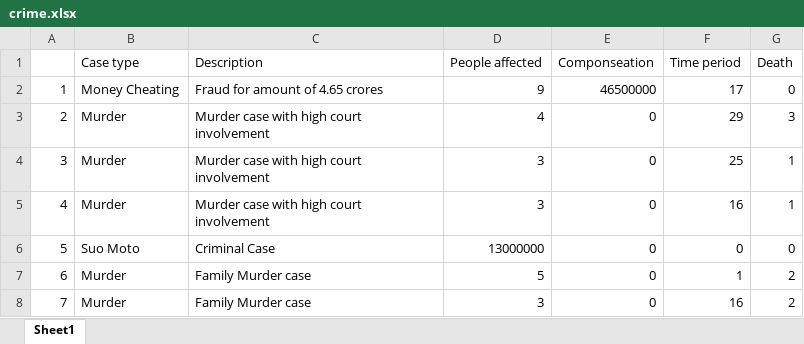
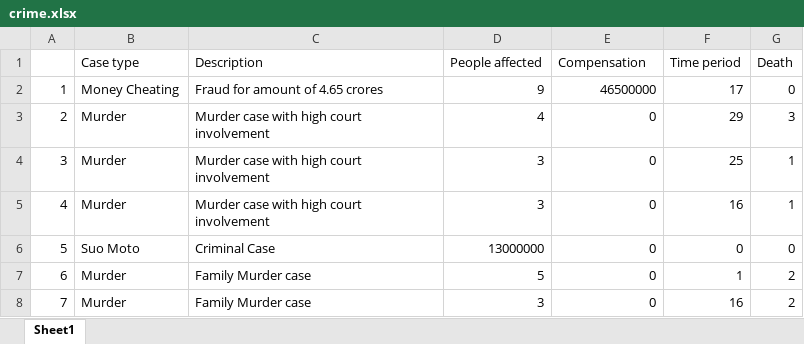
Before and after one commit to uday18git/Differentiated-Case-Flow-Management, an Excel workbook: notebook/data/crime.xlsx, sheet Sheet1, drawn as a sheet; only a part is shown; values as stored, in another font and other column widths than the file's, no borders; the diff names each change by its address in the sheet, - before the commit and + after, or states it on an @@ line.

```diff
--- a/notebook/data/crime.xlsx (sheet Sheet1)
+++ b/notebook/data/crime.xlsx (sheet Sheet1)
-E1: Componseation
+E1: Compensation
```
Also changed, not shown: 13 other files.
